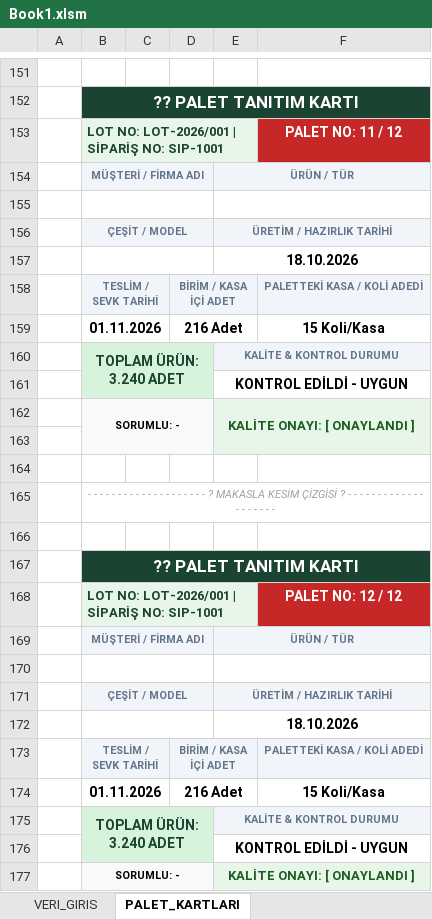
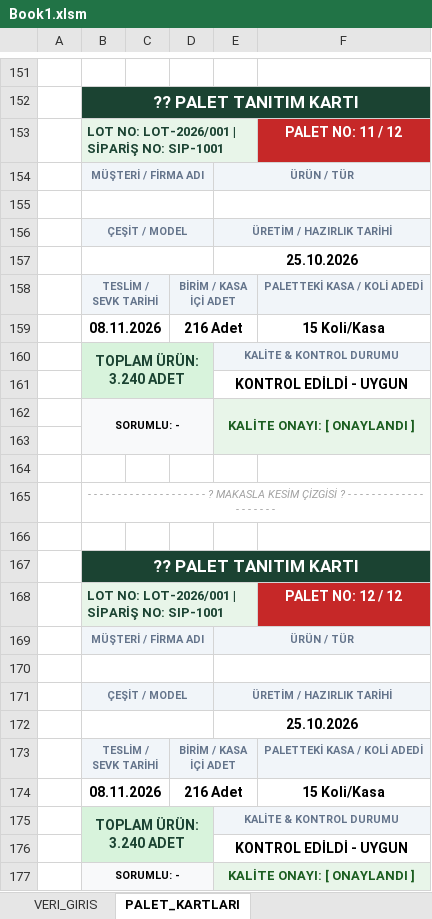
Before and after one commit to ercanpolatt/is-akis-karti-palet-karti-olusturma, an Excel workbook: Book1.xlsm, sheet PALET_KARTLARI, drawn as a sheet; only a part is shown, gaps mark what is left out; values as stored, in another font and other column widths than the file's, no borders; the diff covers the shown part only; the diff names each change by its address in the sheet, - before the commit and + after, or states it on an @@ line.

```diff
--- a/Book1.xlsm (sheet PALET_KARTLARI)
+++ b/Book1.xlsm (sheet PALET_KARTLARI)
-E157: 18.10.2026
+E157: 25.10.2026
-B159: 01.11.2026
+B159: 08.11.2026
-E172: 18.10.2026
+E172: 25.10.2026
-B174: 01.11.2026
+B174: 08.11.2026
```
Also changed, not shown: 20 edited cells elsewhere in this sheet, charts or pictures, Palet_Karti_Sistemi.xlsm, 2 other files.
